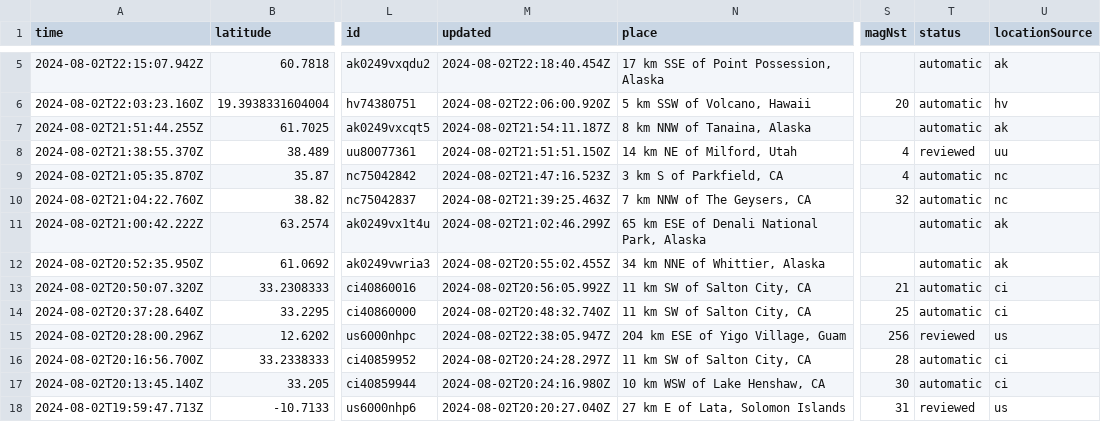
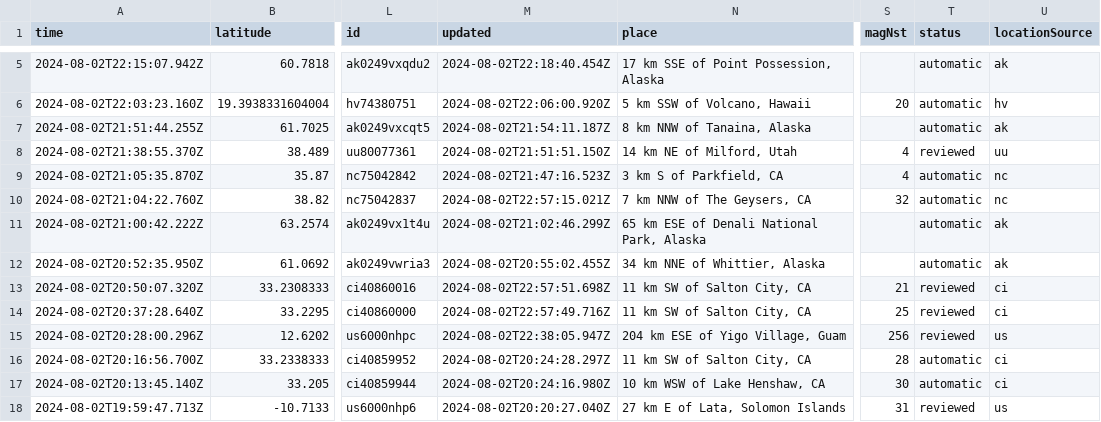
Before and after one commit to abhjtbhrli/nicar22-github-actions, a CSV file: usgs_current.csv, drawn as a sheet; only a part is shown, gaps mark what is left out; the diff covers the shown part only; the diff names each change by its address in the sheet, - before the commit and + after, or states it on an @@ line.

```diff
--- a/usgs_current.csv
+++ b/usgs_current.csv
-M10 (updated): 2024-08-02T21:39:25.463Z
+M10 (updated): 2024-08-02T22:57:15.021Z
-M13 (updated): 2024-08-02T20:56:05.992Z
+M13 (updated): 2024-08-02T22:57:51.698Z
-T13:T14 (status): automatic
+T13:T14 (status): reviewed
-M14 (updated): 2024-08-02T20:48:32.740Z
+M14 (updated): 2024-08-02T22:57:49.716Z
```
Also changed, not shown: 2 added rows, 3 removed rows and 2 edited cells elsewhere in this file.
